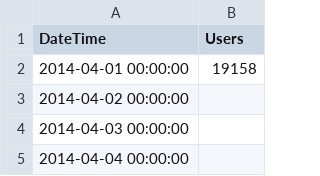
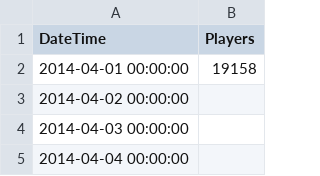
Before and after one commit to rbsolas/CS-138-Capstone-Project, a CSV file: csv/Tom_Clancys_Ghost_Recon_Phantoms.csv, drawn as a sheet; only a part is shown.

Commit message:
Update Tom_Clancys_Ghost_Recon_Phantoms.csv

```diff
--- a/csv/Tom_Clancys_Ghost_Recon_Phantoms.csv
+++ b/csv/Tom_Clancys_Ghost_Recon_Phantoms.csv
@@ -1,2 +1,2 @@
-"DateTime","Users"
+"DateTime","Players"
 "2014-04-01 00:00:00",19158
```
